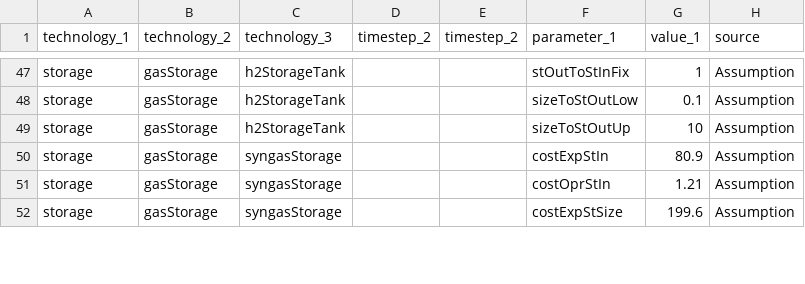
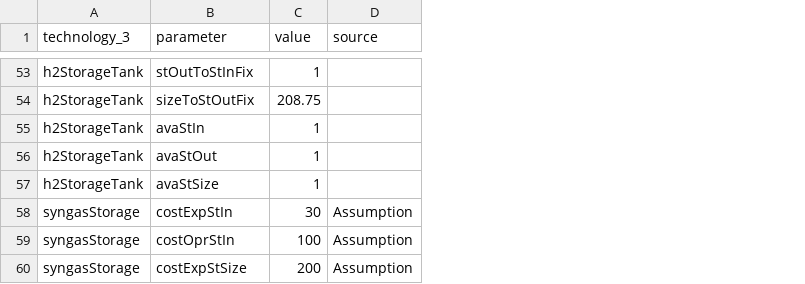
Before and after one commit to oliver-keller/EuSysMod, a CSV file: _basis/gasSector/par_gasStorage.csv, drawn as a sheet; only a part is shown, gaps mark what is left out; removed rows and columns are numbered as before the commit, all else as after; the diff covers the shown part only; the diff names each change by its address in the sheet, - before the commit and + after, or states it on an @@ line.

Commit message:
merged h2Storage into the gasStorage file

```diff
--- a/_basis/gasSector/par_gasStorage.csv
+++ b/_basis/gasSector/par_gasStorage.csv
-column A (technology_1), rows 47-52: all storage
-column B (technology_2), rows 47-52: all gasStorage
-column D (timestep_2), empty
-column E (timestep_2), empty
-column G (value_1), rows 47-52: 1 | 0.1 | 10 | 80.9 | 1.21 | 199.6
+column C (value), rows 53-54: 1 | 208.75; row 56: 1; rows 58-60: 30 | 100 | 200
-B1: parameter_1
+B1: parameter
-D53:D54 (source): Assumption
+D53:D54 (source): (empty)
-B54 (parameter): sizeToStOutLow
+B54 (parameter): sizeToStOutFix
+row 55: h2StorageTank | avaStIn | 1
-B56 (parameter): sizeToStOutUp
+B56 (parameter): avaStOut
-D56 (source): Assumption
+D56 (source): (empty)
+row 57: h2StorageTank | avaStSize | 1
```
Also changed, not shown: 8 added rows and 23 edited cells elsewhere in this file, 1 other file.
